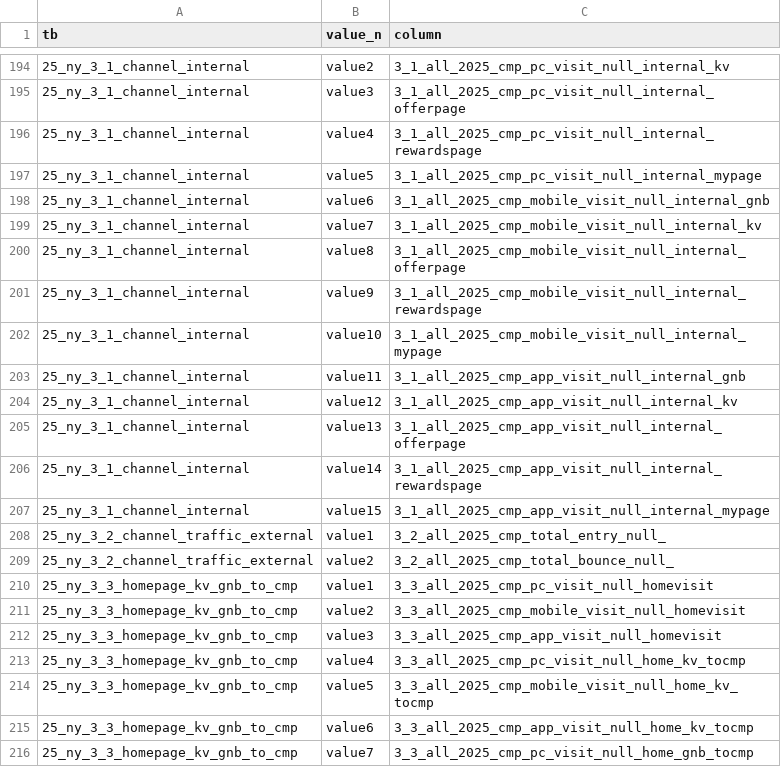
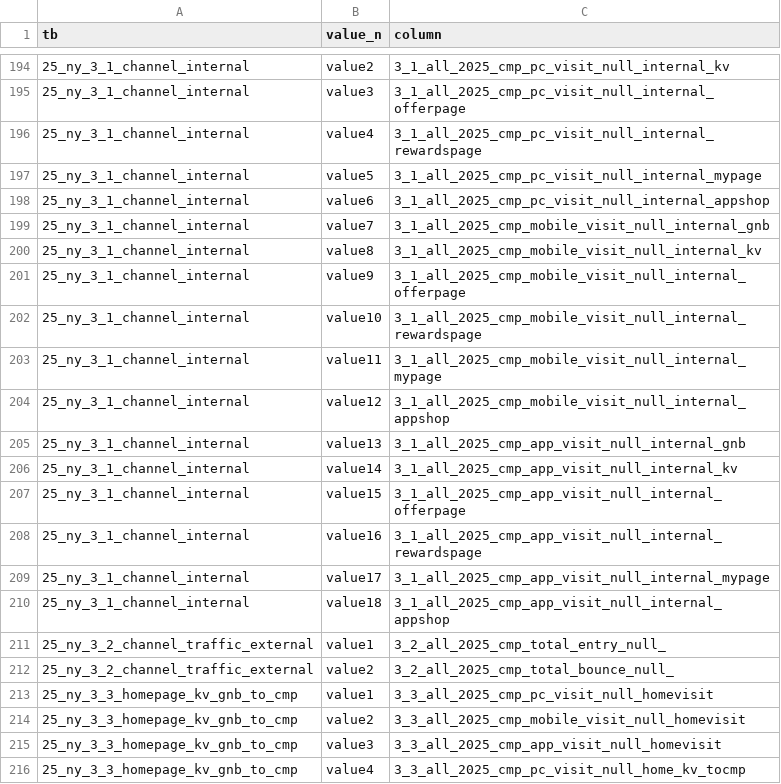
Before and after one commit to jjonghyunn/data-preprocessing, a CSV file: AA_Exporter_260304(dummynumber)/tb_column_name_mapping.csv, drawn as a sheet; only a part is shown, gaps mark what is left out; the shorter side is filled out with more unchanged rows.

Commit message:
Update tb_column_name_mapping.csv

```diff
--- a/AA_Exporter_260304(dummynumber)/tb_column_name_mapping.csv
+++ b/AA_Exporter_260304(dummynumber)/tb_column_name_mapping.csv
@@ -197,12 +197,15 @@ tb,value_n,column
 25_ny_3_1_channel_internal,value5,3_1_all_2025_cmp_pc_visit_null_internal_mypage
-25_ny_3_1_channel_internal,value6,3_1_all_2025_cmp_mobile_visit_null_internal_gnb
-25_ny_3_1_channel_internal,value7,3_1_all_2025_cmp_mobile_visit_null_internal_kv
-25_ny_3_1_channel_internal,value8,3_1_all_2025_cmp_mobile_visit_null_internal_offerpage
-25_ny_3_1_channel_internal,value9,3_1_all_2025_cmp_mobile_visit_null_internal_rewardspage
-25_ny_3_1_channel_internal,value10,3_1_all_2025_cmp_mobile_visit_null_internal_mypage
-25_ny_3_1_channel_internal,value11,3_1_all_2025_cmp_app_visit_null_internal_gnb
-25_ny_3_1_channel_internal,value12,3_1_all_2025_cmp_app_visit_null_internal_kv
-25_ny_3_1_channel_internal,value13,3_1_all_2025_cmp_app_visit_null_internal_offerpage
-25_ny_3_1_channel_internal,value14,3_1_all_2025_cmp_app_visit_null_internal_rewardspage
-25_ny_3_1_channel_internal,value15,3_1_all_2025_cmp_app_visit_null_internal_mypage
+25_ny_3_1_channel_internal,value6,3_1_all_2025_cmp_pc_visit_null_internal_appshop
+25_ny_3_1_channel_internal,value7,3_1_all_2025_cmp_mobile_visit_null_internal_gnb
+25_ny_3_1_channel_internal,value8,3_1_all_2025_cmp_mobile_visit_null_internal_kv
+25_ny_3_1_channel_internal,value9,3_1_all_2025_cmp_mobile_visit_null_internal_offerpage
+25_ny_3_1_channel_internal,value10,3_1_all_2025_cmp_mobile_visit_null_internal_rewardspage
+25_ny_3_1_channel_internal,value11,3_1_all_2025_cmp_mobile_visit_null_internal_mypage
+25_ny_3_1_channel_internal,value12,3_1_all_2025_cmp_mobile_visit_null_internal_appshop
+25_ny_3_1_channel_internal,value13,3_1_all_2025_cmp_app_visit_null_internal_gnb
+25_ny_3_1_channel_internal,value14,3_1_all_2025_cmp_app_visit_null_internal_kv
+25_ny_3_1_channel_internal,value15,3_1_all_2025_cmp_app_visit_null_internal_offerpage
+25_ny_3_1_channel_internal,value16,3_1_all_2025_cmp_app_visit_null_internal_rewardspage
+25_ny_3_1_channel_internal,value17,3_1_all_2025_cmp_app_visit_null_internal_mypage
+25_ny_3_1_channel_internal,value18,3_1_all_2025_cmp_app_visit_null_internal_appshop
 25_ny_3_2_channel_traffic_external,value1,3_2_all_2025_cmp_total_entry_null_
```
